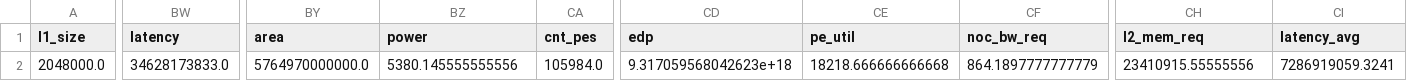
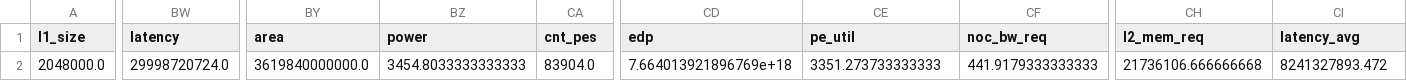
Before and after one commit to zhujd-s/PRDSE, a CSV file: data/baseline_GNMT.csv, drawn as a sheet; only a part is shown, gaps mark what is left out; the diff covers the shown part only; the diff names each change by its address in the sheet, - before the commit and + after, or states it on an @@ line.

```diff
--- a/data/baseline_GNMT.csv
+++ b/data/baseline_GNMT.csv
-BW2 (latency): 34628173833.0
+BW2 (latency): 29998720724.0
-BY2 (area): 5764970000000.0
+BY2 (area): 3619840000000.0
-BZ2 (power): 5380.145555555556
+BZ2 (power): 3454.8033333333333
-CA2 (cnt_pes): 105984.0
+CA2 (cnt_pes): 83904.0
-CD2 (edp): 9.317059568042623e+18
+CD2 (edp): 7.664013921896769e+18
-CE2 (pe_util): 18218.666666666668
+CE2 (pe_util): 3351.273733333333
-CF2 (noc_bw_req): 864.1897777777779
+CF2 (noc_bw_req): 441.9179333333333
-CH2 (l2_mem_req): 23410915.55555556
+CH2 (l2_mem_req): 21736106.666666668
-CI2 (latency_avg): 7286919059.3241
+CI2 (latency_avg): 8241327893.472
```
Also changed, not shown: 9 edited cells elsewhere in this file, data/baseline_MnasNet.csv, data/baseline_MobileNetV2.csv, 10 other files.
